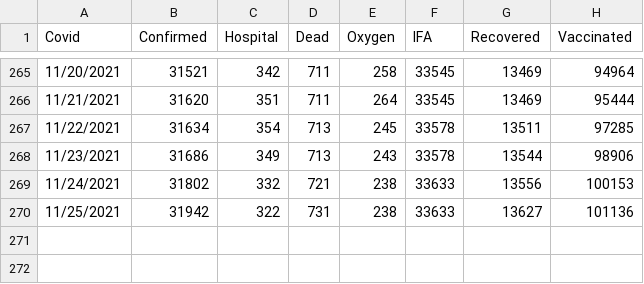
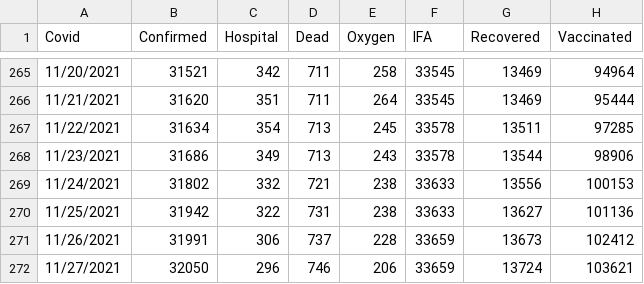
Before and after one commit to bpashkovskyi/covid-19-if, a CSV file: data.csv, drawn as a sheet; only a part is shown, gaps mark what is left out; the diff names each change by its address in the sheet, - before the commit and + after, or states it on an @@ line.

Commit message:
Update data.csv

```diff
--- a/data.csv
+++ b/data.csv
+row 271: 11/26/2021 | 31991 | 306 | 737 | 228 | 33659 | 13673 | 102412
+row 272: 11/27/2021 | 32050 | 296 | 746 | 206 | 33659 | 13724 | 103621
```
